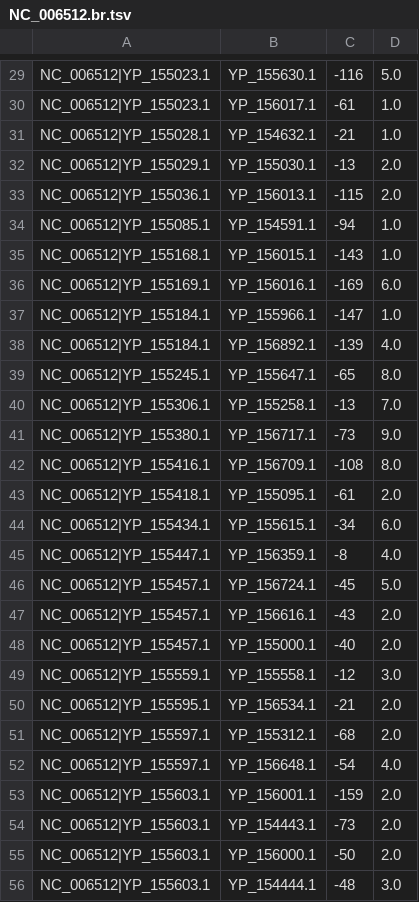
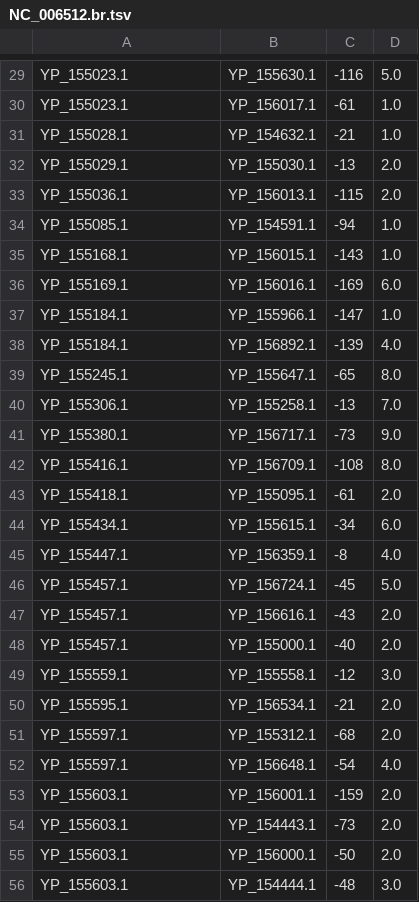
Before and after one commit to etabari/PorthoMCL, a TSV file: sample/5.besthit/NC_006512.br.tsv, drawn as a sheet; only a part is shown, gaps mark what is left out; the diff covers the shown part only; the diff names each change by its address in the sheet, - before the commit and + after, or states it on an @@ line.

```diff
--- a/sample/5.besthit/NC_006512.br.tsv
+++ b/sample/5.besthit/NC_006512.br.tsv
-A29:A30: NC_006512|YP_155023.1
+A29:A30: YP_155023.1
-A31: NC_006512|YP_155028.1
+A31: YP_155028.1
-A32: NC_006512|YP_155029.1
+A32: YP_155029.1
-A33: NC_006512|YP_155036.1
+A33: YP_155036.1
-A34: NC_006512|YP_155085.1
+A34: YP_155085.1
-A35: NC_006512|YP_155168.1
+A35: YP_155168.1
-A36: NC_006512|YP_155169.1
+A36: YP_155169.1
-A37:A38: NC_006512|YP_155184.1
+A37:A38: YP_155184.1
-A39: NC_006512|YP_155245.1
+A39: YP_155245.1
-A40: NC_006512|YP_155306.1
+A40: YP_155306.1
-A41: NC_006512|YP_155380.1
+A41: YP_155380.1
-A42: NC_006512|YP_155416.1
+A42: YP_155416.1
-A43: NC_006512|YP_155418.1
+A43: YP_155418.1
-A44: NC_006512|YP_155434.1
+A44: YP_155434.1
-A45: NC_006512|YP_155447.1
+A45: YP_155447.1
-A46:A48: NC_006512|YP_155457.1
+A46:A48: YP_155457.1
-A49: NC_006512|YP_155559.1
+A49: YP_155559.1
-A50: NC_006512|YP_155595.1
+A50: YP_155595.1
-A51:A52: NC_006512|YP_155597.1
+A51:A52: YP_155597.1
-A53:A56: NC_006512|YP_155603.1
+A53:A56: YP_155603.1
```
Also changed, not shown: 103 edited cells elsewhere in this file, sample/5.besthit/NC_000916.br.tsv, sample/5.besthit/NC_015963.bh.tsv, 33 other files.
